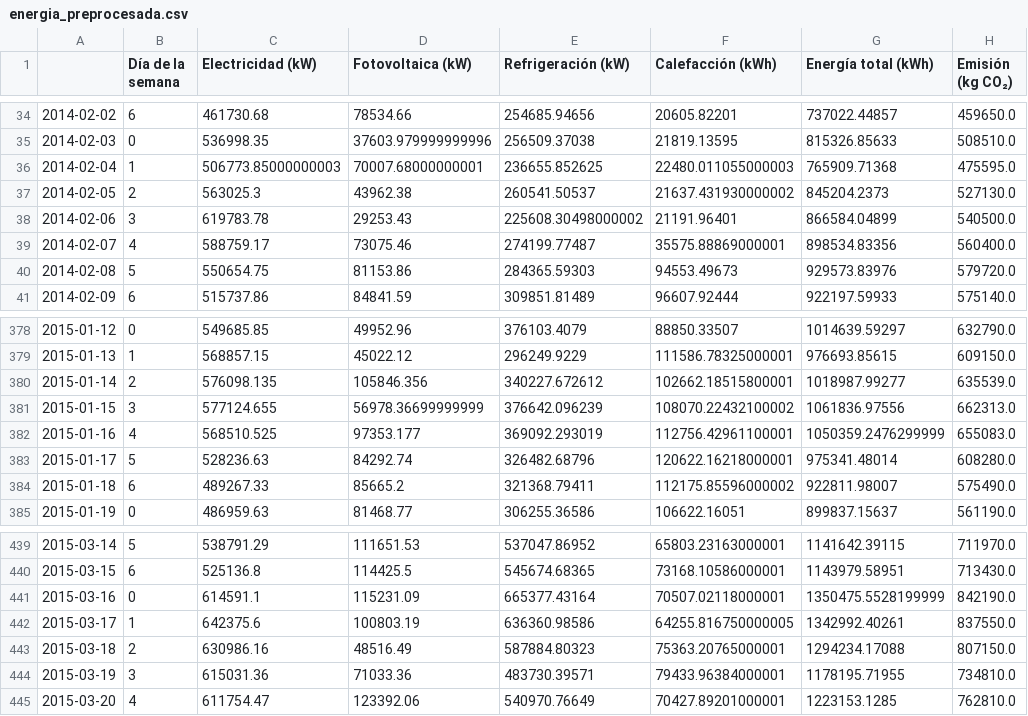
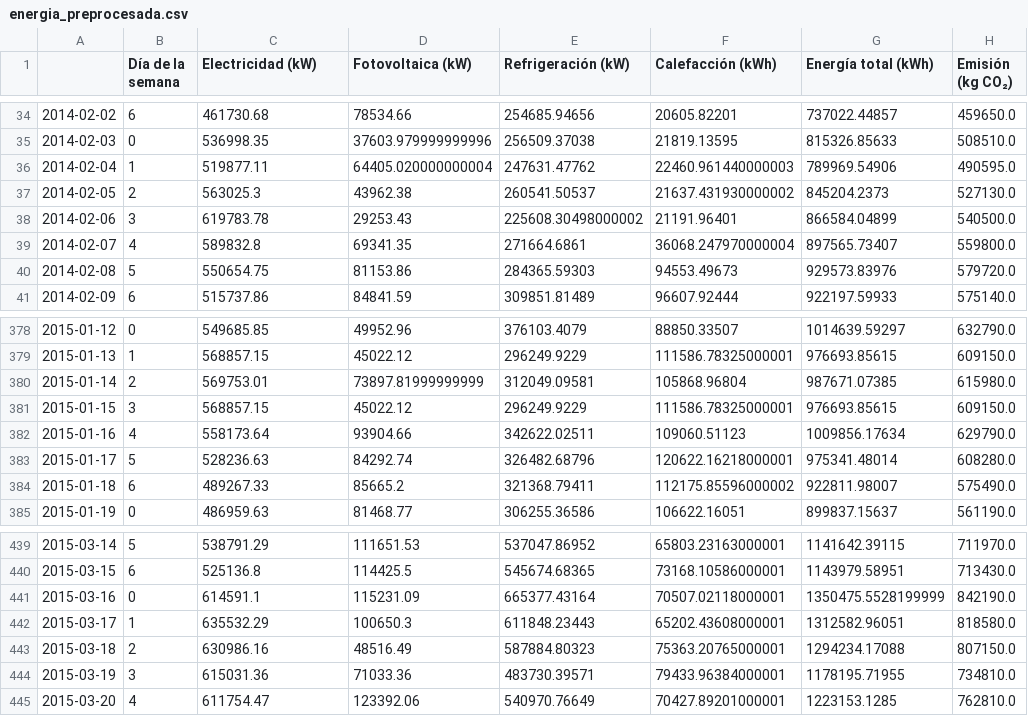
Before and after one commit to Bethimen/Pr-cticas-ML, a CSV file: Data/energia_preprocesada.csv, drawn as a sheet; only a part is shown, gaps mark what is left out; the diff covers the shown part only.

```diff
--- a/Data/energia_preprocesada.csv
+++ b/Data/energia_preprocesada.csv
@@ -35,6 +35,6 @@
 2014-02-03,0,536998.35,37603.979999999996,256509.37038,21819.13595,815326.85633,508510.0
-2014-02-04,1,506773.85000000003,70007.68000000001,236655.852625,22480.011055000003,765909.71368,475595.0
+2014-02-04,1,519877.11,64405.020000000004,247631.47762,22460.961440000003,789969.54906,490595.0
 2014-02-05,2,563025.3,43962.38,260541.50537,21637.431930000002,845204.2373,527130.0
 2014-02-06,3,619783.78,29253.43,225608.30498000002,21191.96401,866584.04899,540500.0
-2014-02-07,4,588759.17,73075.46,274199.77487,35575.88869000001,898534.83356,560400.0
+2014-02-07,4,589832.8,69341.35,271664.6861,36068.247970000004,897565.73407,559800.0
 2014-02-08,5,550654.75,81153.86,284365.59303,94553.49673,929573.83976,579720.0
@@ -379,5 +379,5 @@
 2015-01-13,1,568857.15,45022.12,296249.9229,111586.78325000001,976693.85615,609150.0
-2015-01-14,2,576098.135,105846.356,340227.672612,102662.18515800001,1018987.99277,635539.0
-2015-01-15,3,577124.655,56978.36699999999,376642.096239,108070.22432100002,1061836.97556,662313.0
-2015-01-16,4,568510.525,97353.177,369092.293019,112756.42961100001,1050359.2476299999,655083.0
+2015-01-14,2,569753.01,73897.81999999999,312049.09581,105868.96804,987671.07385,615980.0
+2015-01-15,3,568857.15,45022.12,296249.9229,111586.78325000001,976693.85615,609150.0
+2015-01-16,4,558173.64,93904.66,342622.02511,109060.51123,1009856.17634,629790.0
 2015-01-17,5,528236.63,84292.74,326482.68796,120622.16218000001,975341.48014,608280.0
@@ -441,3 +441,3 @@
 2015-03-16,0,614591.1,115231.09,665377.43164,70507.02118000001,1350475.5528199999,842190.0
-2015-03-17,1,642375.6,100803.19,636360.98586,64255.816750000005,1342992.40261,837550.0
+2015-03-17,1,635532.29,100650.3,611848.23443,65202.43608000001,1312582.96051,818580.0
 2015-03-18,2,630986.16,48516.49,587884.80323,75363.20765000001,1294234.17088,807150.0
```
Also changed, not shown: 134 edited cells elsewhere in this file, Data/energia_climaticos_preprocesada.csv.
